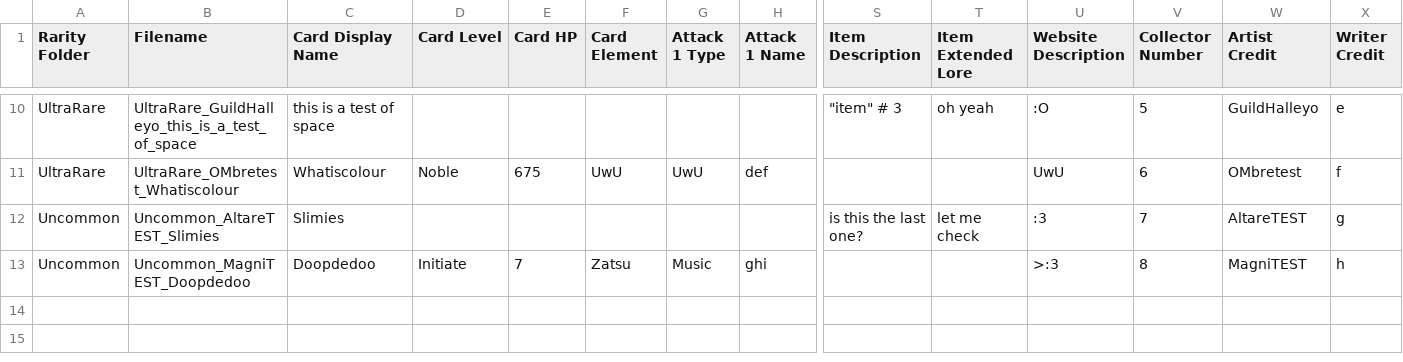
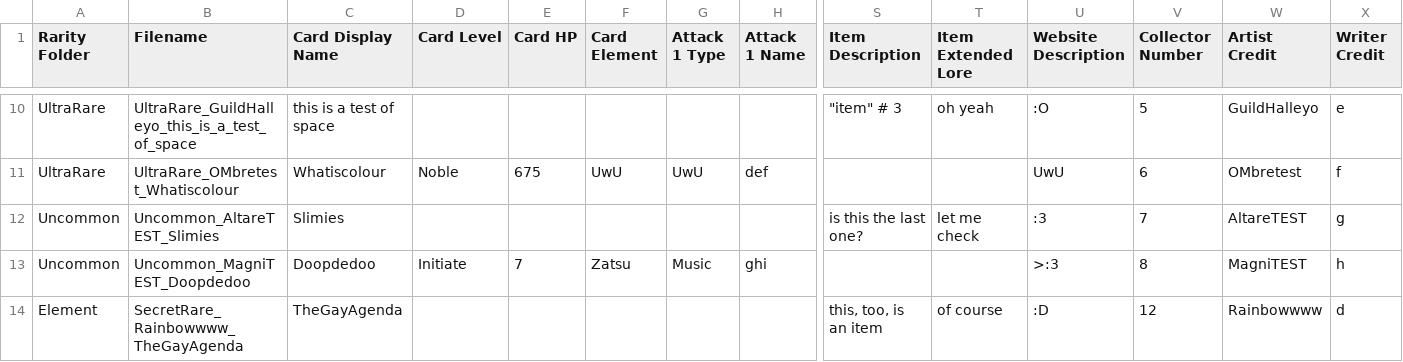
Before and after one commit to elysiumdelivery/altare-tcg, a CSV file: Test Card List CSV.csv, drawn as a sheet; only a part is shown, gaps mark what is left out; rows hold the shown columns only; the diff names each change by its address in the sheet, - before the commit and + after, or states it on an @@ line.

```diff
--- a/Test Card List CSV.csv
+++ b/Test Card List CSV.csv
+row 14: Element | SecretRare_Rainbowwww_TheGayAgenda | TheGayAgenda |  |  |  |  |  | this, too, is an item | of course | :D | 12 | Rainbowwww | d
```
Also changed, not shown: 2 other files.
